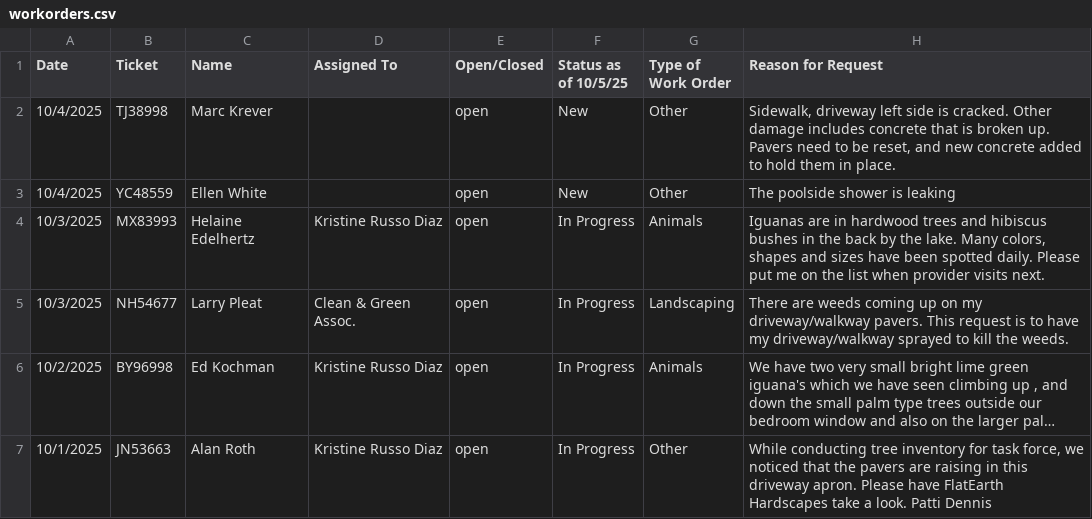
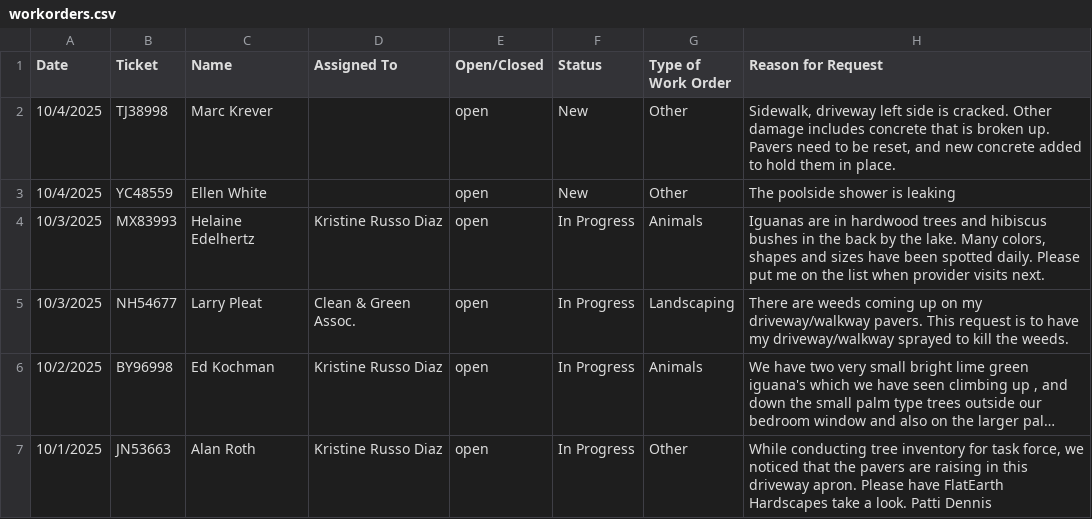
Before and after one commit to kmcurley/workspace, a CSV file: workorders.csv, drawn as a sheet; only a part is shown; long unchanged cells end in ….

Commit message:
Update workorders.csv

```diff
--- a/workorders.csv
+++ b/workorders.csv
@@ -1,2 +1,2 @@
-Date,Ticket,Name,Assigned To,Open/Closed,Status as of 10/5/25,Type of Work Order,Reason for Request,
+Date,Ticket,Name,Assigned To,Open/Closed,Status,Type of Work Order,Reason for Request,
 10/4/2025,TJ38998,Marc Krever,,open,New,Other,"Sidewalk, driveway left side is cracked.  Other damage includes concrete that is broken up.  Pavers need to be reset, and new concrete added to hold them in place.",
```
